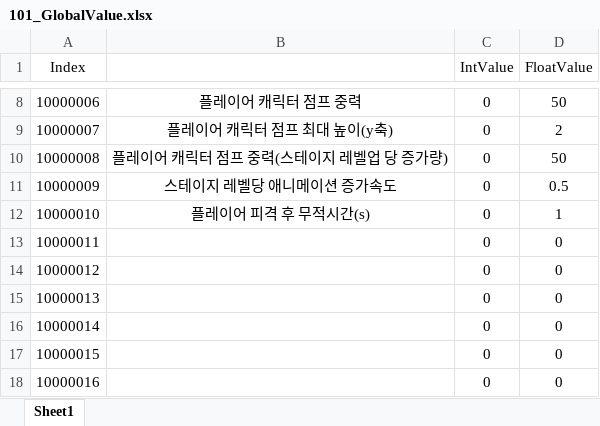
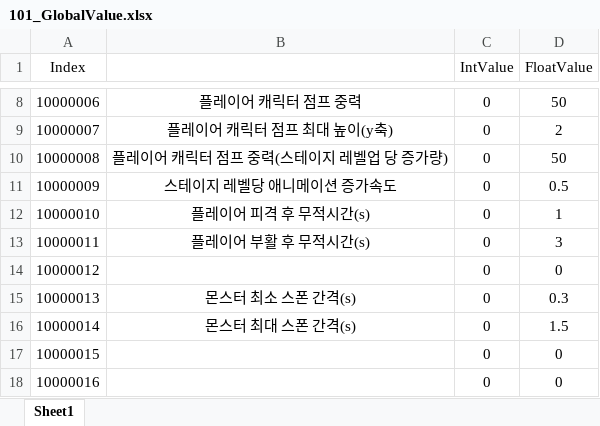
Before and after one commit to olzL/ProjectCasual, an Excel workbook: TableOrigin/101_GlobalValue.xlsx, sheet Sheet1, drawn as a sheet; only a part is shown, gaps mark what is left out; values as stored, in another font and other column widths than the file's, no borders; the diff names each change by its address in the sheet, - before the commit and + after, or states it on an @@ line.

```diff
--- a/TableOrigin/101_GlobalValue.xlsx (sheet Sheet1)
+++ b/TableOrigin/101_GlobalValue.xlsx (sheet Sheet1)
-B13: (empty)
+B13: 플레이어 부활 후 무적시간(s)
-D13 (FloatValue): 0
+D13 (FloatValue): 3
-B15: (empty)
+B15: 몬스터 최소 스폰 간격(s)
-D15 (FloatValue): 0
+D15 (FloatValue): 0.3
-B16: (empty)
+B16: 몬스터 최대 스폰 간격(s)
-D16 (FloatValue): 0
+D16 (FloatValue): 1.5
```
Also changed, not shown: TableOrigin/210_Stage.xlsx, 18 other files.
